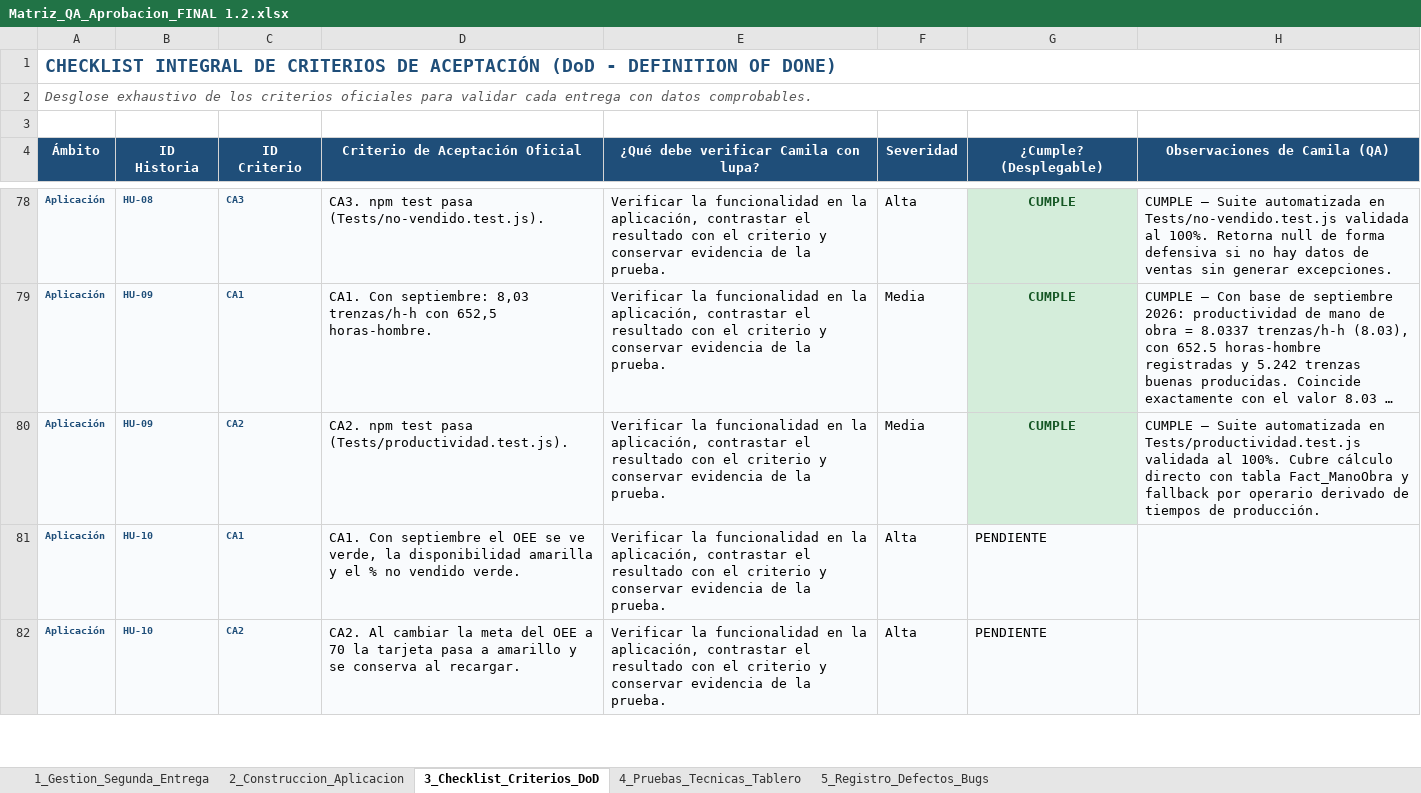
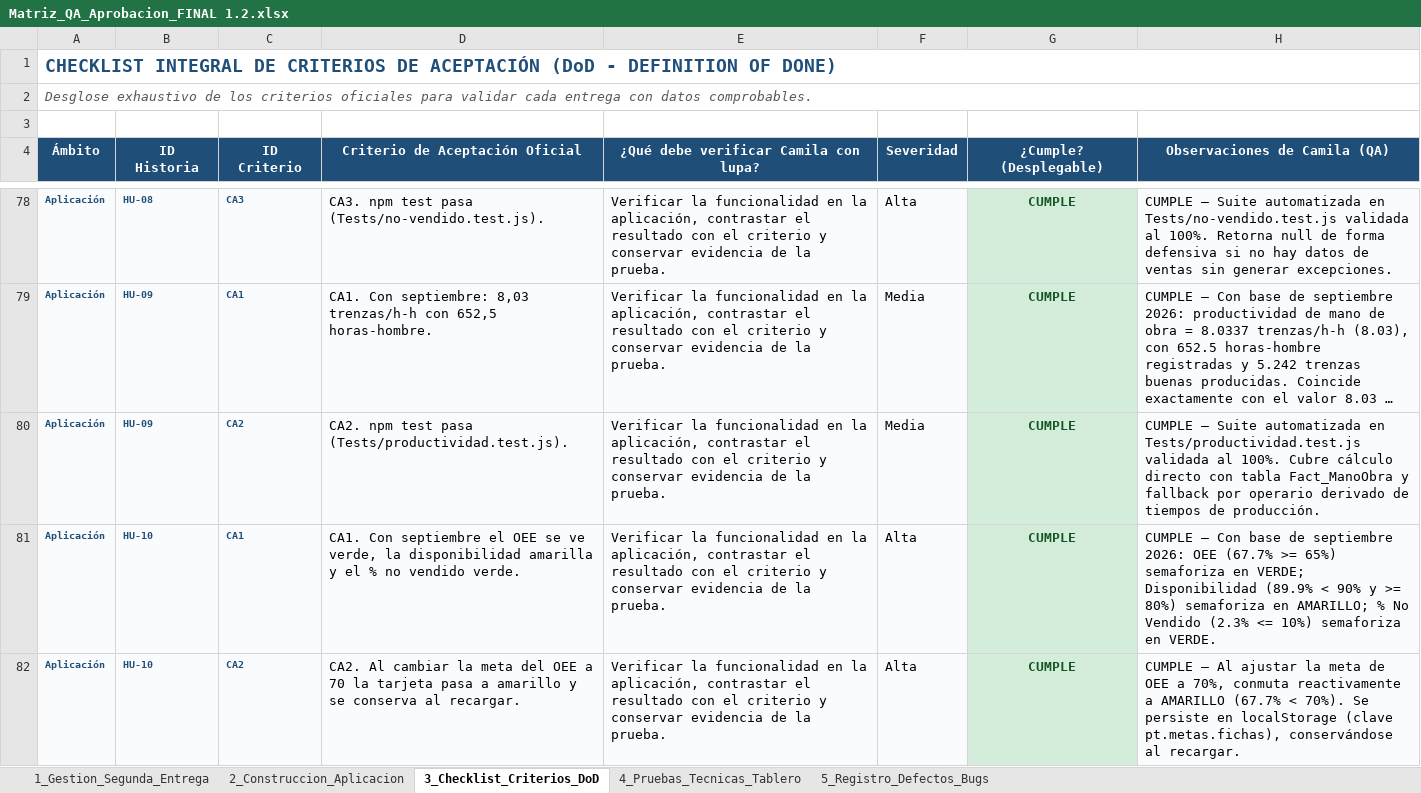
Before and after one commit to jpablovlsqz16/Proyecto-de-aula-gerencia-, an Excel workbook: Docs/Matriz_QA_Aprobacion_FINAL 1.2.xlsx, sheet 3_Checklist_Criterios_DoD, drawn as a sheet; only a part is shown, gaps mark what is left out; long unchanged cells end in …; values as stored, in another font and other column widths than the file's, no borders; conditional formats not drawn; the diff covers the shown part only; the diff names each change by its address in the sheet, - before the commit and + after, or states it on an @@ line.

Commit message:
qa: aprobar HU-10 (semaforos y metas de fichas tecnicas) en matriz y checklist DoD

```diff
--- a/Docs/Matriz_QA_Aprobacion_FINAL 1.2.xlsx (sheet 3_Checklist_Criterios_DoD)
+++ b/Docs/Matriz_QA_Aprobacion_FINAL 1.2.xlsx (sheet 3_Checklist_Criterios_DoD)
-G81:G82 (¿Cumple? (Desplegable)): PENDIENTE
+G81:G82 (¿Cumple? (Desplegable)): CUMPLE
@@ G81:G82 fill: #F9FBFD → #D4EDDA, bold: off → on, text colour: black → #155724, alignment: left → center @@
-H81 (Observaciones de Camila (QA)): (empty)
+H81 (Observaciones de Camila (QA)): CUMPLE — Con base de septiembre 2026: OEE (67.7% >= 65%) semaforiza en VERDE; Disponibilidad (89.9% < 90% y >= 80%) semaforiza en AMARILLO; % No Vendido (2.3% <= 10%) semaforiza en VERDE.
-H82 (Observaciones de Camila (QA)): (empty)
+H82 (Observaciones de Camila (QA)): CUMPLE — Al ajustar la meta de OEE a 70%, conmuta reactivamente a AMARILLO (67.7% < 70%). Se persiste en localStorage (clave pt.metas.fichas), conservándose al recargar.
```
Also changed, not shown: 2 edited cells and cell formats elsewhere in this sheet, sheet 2_Construccion_Aplicacion.
